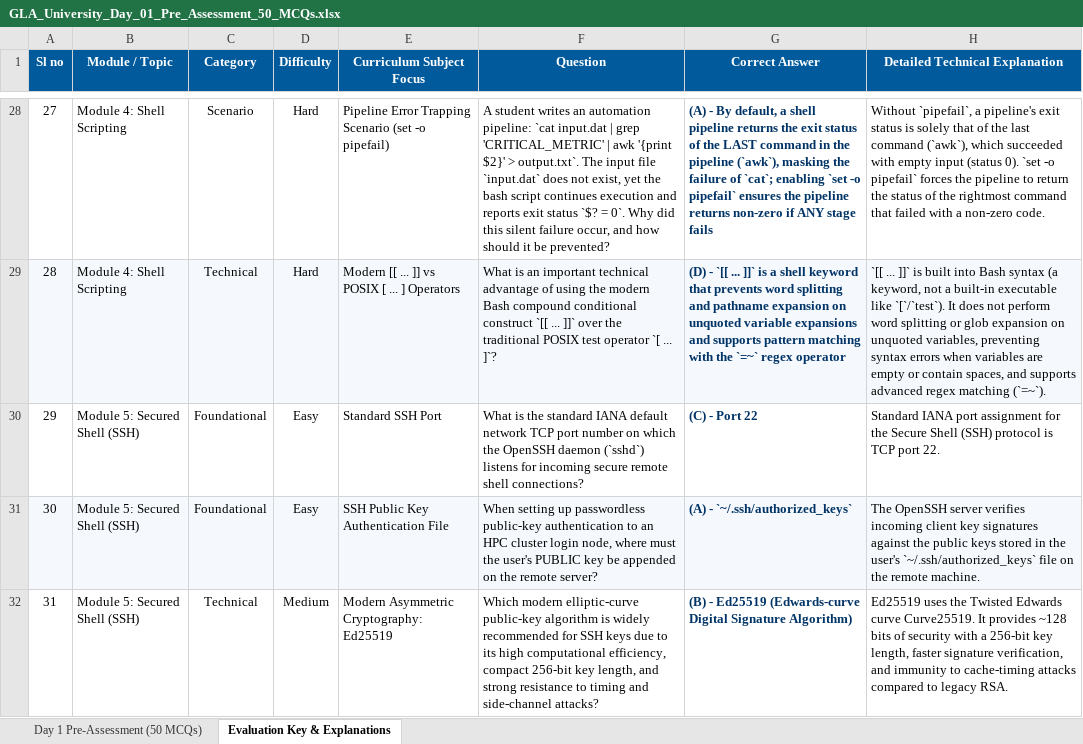
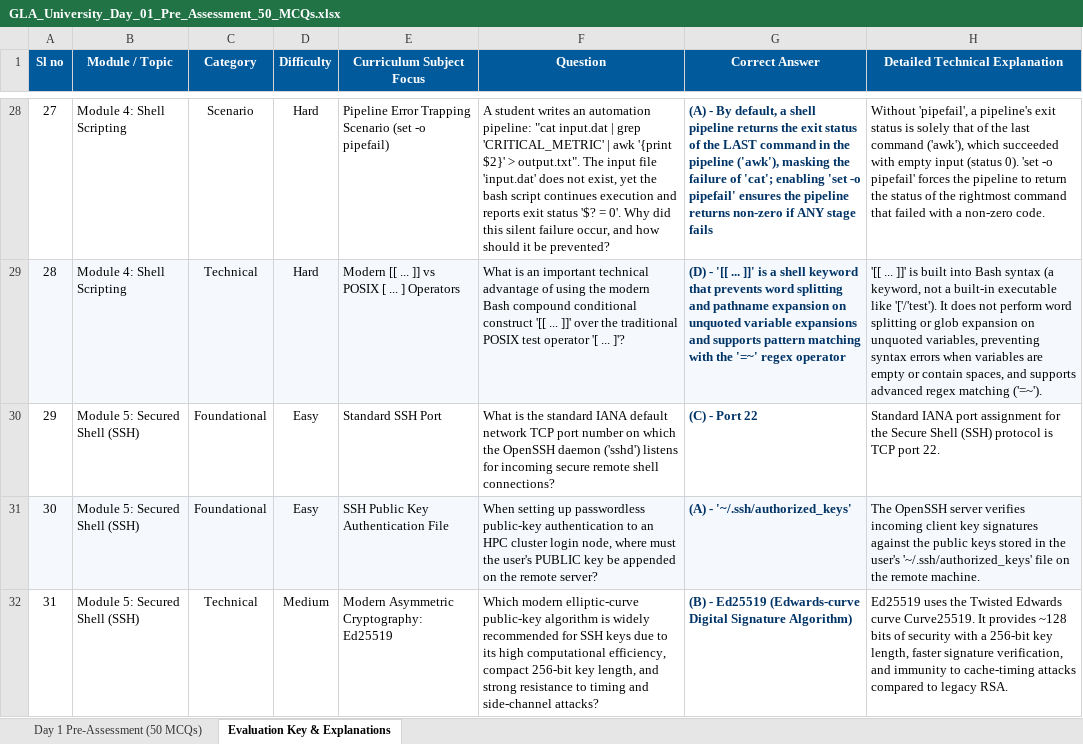
Before and after one commit to Shivam990q/GLA-HPC-Masterclass, an Excel workbook: HPC_Master_Curriculum/Day-01_HPC_Linux_Shell_oneAPI/GLA_University_Day_01_Pre_Assessment_50_MCQs.xlsx, sheet Evaluation Key & Explanations, drawn as a sheet; only a part is shown, gaps mark what is left out; values as stored, in another font and other column widths than the file's, no borders; the diff covers the shown part only; the diff names each change by its address in the sheet, - before the commit and + after, or states it on an @@ line.

Commit message:
fix(assessment-typography): sanitize all backticks and raw LaTeX into clean native Excel typography across 50 MCQs

```diff
--- a/HPC_Master_Curriculum/Day-01_HPC_Linux_Shell_oneAPI/GLA_University_Day_01_Pre_Assessment_50_MCQs.xlsx (sheet Evaluation Key & Explanations)
+++ b/HPC_Master_Curriculum/Day-01_HPC_Linux_Shell_oneAPI/GLA_University_Day_01_Pre_Assessment_50_MCQs.xlsx (sheet Evaluation Key & Explanations)
-F28 (Question): …automation pipeline: `cat input.dat | grep 'CRITICAL_METRIC' | awk '{print $2}' > output.txt`. The input file `input.dat` does not exist, yet the bash script continues execution and reports exit status `$? = 0`. Why did…
+F28 (Question): …automation pipeline: "cat input.dat | grep 'CRITICAL_METRIC' | awk '{print $2}' > output.txt". The input file 'input.dat' does not exist, yet the bash script continues execution and reports exit status '$? = 0'. Why did…
-G28 (Correct Answer): …the pipeline (`awk`), masking the failure of `cat`; enabling `set -o pipefail` ensures the…
+G28 (Correct Answer): …the pipeline ('awk'), masking the failure of 'cat'; enabling 'set -o pipefail' ensures the…
-H28 (Detailed Technical Explanation): Without `pipefail`, a pipeline's exit status is solely that of the last command (`awk`), which succeeded with empty input (status 0). `set -o pipefail` forces the…
+H28 (Detailed Technical Explanation): Without 'pipefail', a pipeline's exit status is solely that of the last command ('awk'), which succeeded with empty input (status 0). 'set -o pipefail' forces the…
-F29 (Question): …conditional construct `[[ ... ]]` over the traditional POSIX test operator `[ ... ]`?
+F29 (Question): …conditional construct '[[ ... ]]' over the traditional POSIX test operator '[ ... ]'?
-G29 (Correct Answer): (D) - `[[ ... ]]` is a shell keyword that prevents word splitting and pathname expansion on unquoted variable expansions and supports pattern matching with the `=~` regex operator
+G29 (Correct Answer): (D) - '[[ ... ]]' is a shell keyword that prevents word splitting and pathname expansion on unquoted variable expansions and supports pattern matching with the '=~' regex operator
-H29 (Detailed Technical Explanation): `[[ ... ]]` is built into Bash syntax (a keyword, not a built-in executable like `[`/`test`). It does not perform word splitting or glob expansion on unquoted variables, preventing syntax errors when variables are empty or contain spaces, and supports advanced regex matching (`=~`).
+H29 (Detailed Technical Explanation): '[[ ... ]]' is built into Bash syntax (a keyword, not a built-in executable like '['/'test'). It does not perform word splitting or glob expansion on unquoted variables, preventing syntax errors when variables are empty or contain spaces, and supports advanced regex matching ('=~').
-F30 (Question): …OpenSSH daemon (`sshd`) listens for…
+F30 (Question): …OpenSSH daemon ('sshd') listens for…
-G31 (Correct Answer): (A) - `~/.ssh/authorized_keys`
+G31 (Correct Answer): (A) - '~/.ssh/authorized_keys'
-H31 (Detailed Technical Explanation): …the user's `~/.ssh/authorized_keys` file on…
+H31 (Detailed Technical Explanation): …the user's '~/.ssh/authorized_keys' file on…
```
Also changed, not shown: 63 edited cells elsewhere in this sheet, sheet Day 1 Pre-Assessment (50 MCQs), 6 other files.
